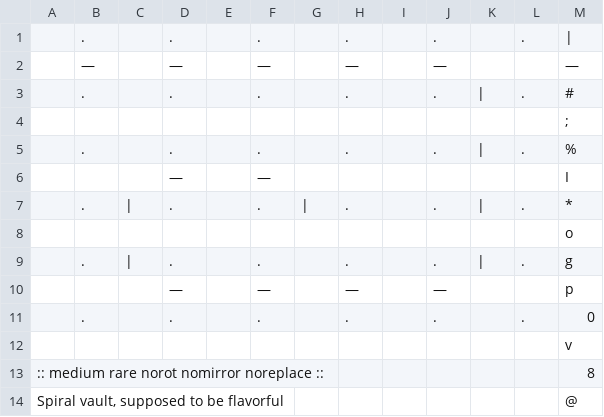
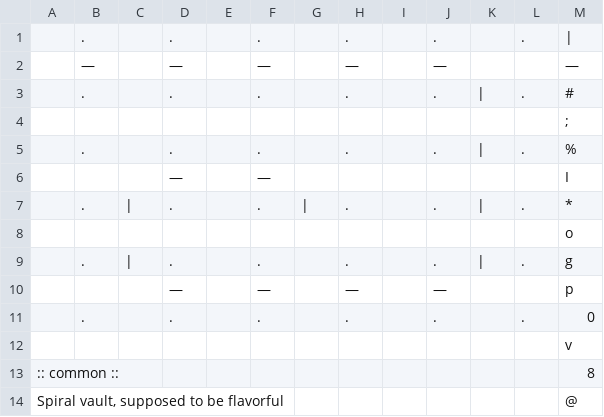
Before and after one commit to nsmryan/RustRoguelike, a CSV file: resources/vaults/Vaults - Vault1.csv, drawn as a sheet.

```diff
--- a/resources/vaults/Vaults - Vault1.csv
+++ b/resources/vaults/Vaults - Vault1.csv
@@ -12,3 +12,3 @@
 ,,,,,,,,,,,,v
-:: medium rare norot nomirror noreplace ::,,,,,,,,,,,,8
+:: common  ::,,,,,,,,,,,,8
 "Spiral vault, supposed to be flavorful",,,,,,,,,,,,@
```
Also changed, not shown: resources/vaults/Vaults - Vault10.csv, resources/vaults/Vaults - Vault11.csv, 37 other files.
